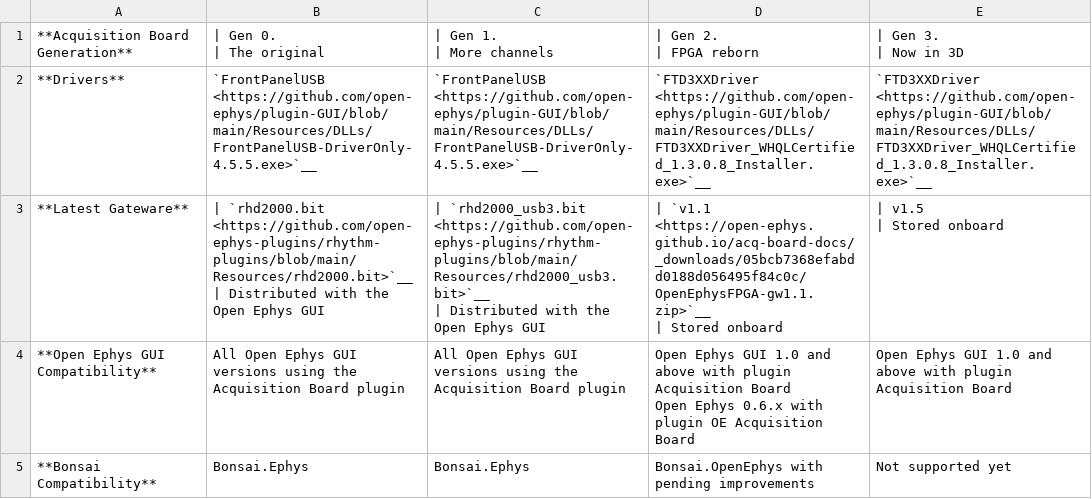
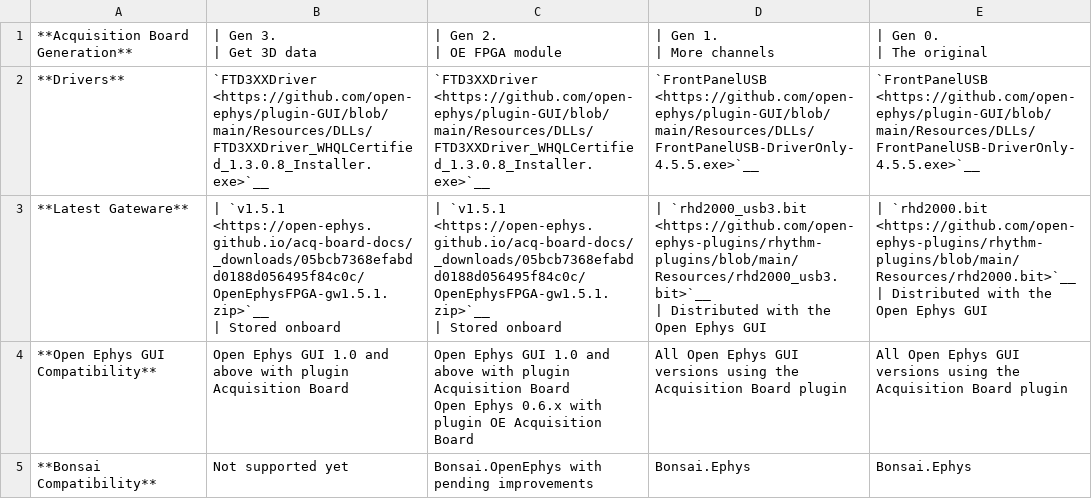
Before and after one commit to open-ephys/acq-board-docs, a CSV file: source/_static/files/gen-driver-gateware-software-diff.csv, drawn as a sheet; removed rows and columns are numbered as before the commit, all else as after; ↵ is a line break in a cell; the diff names each change by its address in the sheet, - before the commit and + after, or states it on an @@ line.

```diff
--- a/source/_static/files/gen-driver-gateware-software-diff.csv
+++ b/source/_static/files/gen-driver-gateware-software-diff.csv
+column C, rows 1-5: | Gen 2. ↵ | OE FPGA module | `FTD3XXDriver <https://github.com/open-ephys/plugin-GUI/blob/main/Resources/DLLs/FTD3XXDriver_WHQLCertified_1.3.0.8_Installer.exe>`__ | | `v1.5.1 <https://open-ephys.github.io/acq-board-docs/_downloads/05bcb7368efabdd0188d056495f84c0c/OpenEphysFPGA-gw1.5.1.zip>`__ ↵ | Stored onboard | Open Ephys GUI 1.0 and above with plugin Acquisition Board ↵ Open Ephys 0.6.x with plugin OE Acquisition Board | Bonsai.OpenEphys with pending improvements
-column D, rows 1-5: | Gen 2. ↵ | FPGA reborn | `FTD3XXDriver <https://github.com/open-ephys/plugin-GUI/blob/main/Resources/DLLs/FTD3XXDriver_WHQLCertified_1.3.0.8_Installer.exe>`__ | | `v1.1 <https://open-ephys.github.io/acq-board-docs/_downloads/05bcb7368efabdd0188d056495f84c0c/OpenEphysFPGA-gw1.1.zip>`__ ↵ | Stored onboard | Open Ephys GUI 1.0 and above with plugin Acquisition Board ↵ Open Ephys 0.6.x with plugin OE Acquisition Board | Bonsai.OpenEphys with pending improvements
-B1: | Gen 0. ↵ | The original
+B1: | Gen 3. ↵ | Get 3D data
-E1: | Gen 3. ↵ | Now in 3D
+E1: | Gen 0. ↵ | The original
-B2: `FrontPanelUSB <https://github.com/open-ephys/plugin-GUI/blob/main/Resources/DLLs/FrontPanelUSB-DriverOnly-4.5.5.exe>`__
+B2: `FTD3XXDriver <https://github.com/open-ephys/plugin-GUI/blob/main/Resources/DLLs/FTD3XXDriver_WHQLCertified_1.3.0.8_Installer.exe>`__
-E2: `FTD3XXDriver <https://github.com/open-ephys/plugin-GUI/blob/main/Resources/DLLs/FTD3XXDriver_WHQLCertified_1.3.0.8_Installer.exe>`__
+E2: `FrontPanelUSB <https://github.com/open-ephys/plugin-GUI/blob/main/Resources/DLLs/FrontPanelUSB-DriverOnly-4.5.5.exe>`__
-B3: | `rhd2000.bit <https://github.com/open-ephys-plugins/rhythm-plugins/blob/main/Resources/rhd2000.bit>`__ ↵ | Distributed with the Open Ephys GUI
+B3: | `v1.5.1 <https://open-ephys.github.io/acq-board-docs/_downloads/05bcb7368efabdd0188d056495f84c0c/OpenEphysFPGA-gw1.5.1.zip>`__ ↵ | Stored onboard
-E3: | v1.5 ↵ | Stored onboard
+E3: | `rhd2000.bit <https://github.com/open-ephys-plugins/rhythm-plugins/blob/main/Resources/rhd2000.bit>`__ ↵ | Distributed with the Open Ephys GUI
-B4: All Open Ephys GUI versions using the Acquisition Board plugin
+B4: Open Ephys GUI 1.0 and above with plugin Acquisition Board
-E4: Open Ephys GUI 1.0 and above with plugin Acquisition Board
+E4: All Open Ephys GUI versions using the Acquisition Board plugin
-B5: Bonsai.Ephys
+B5: Not supported yet
-E5: Not supported yet
+E5: Bonsai.Ephys
```
Also changed, not shown: source/_static/files/gen-functionality-diff.csv, source/_static/files/gen-hardware-diff.csv, 2 other files.
